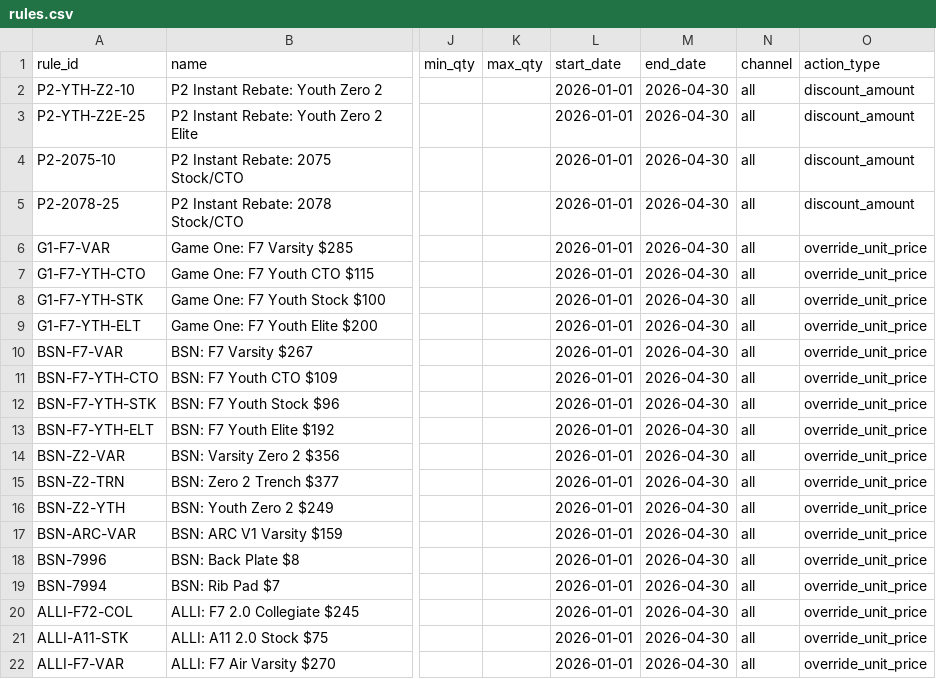
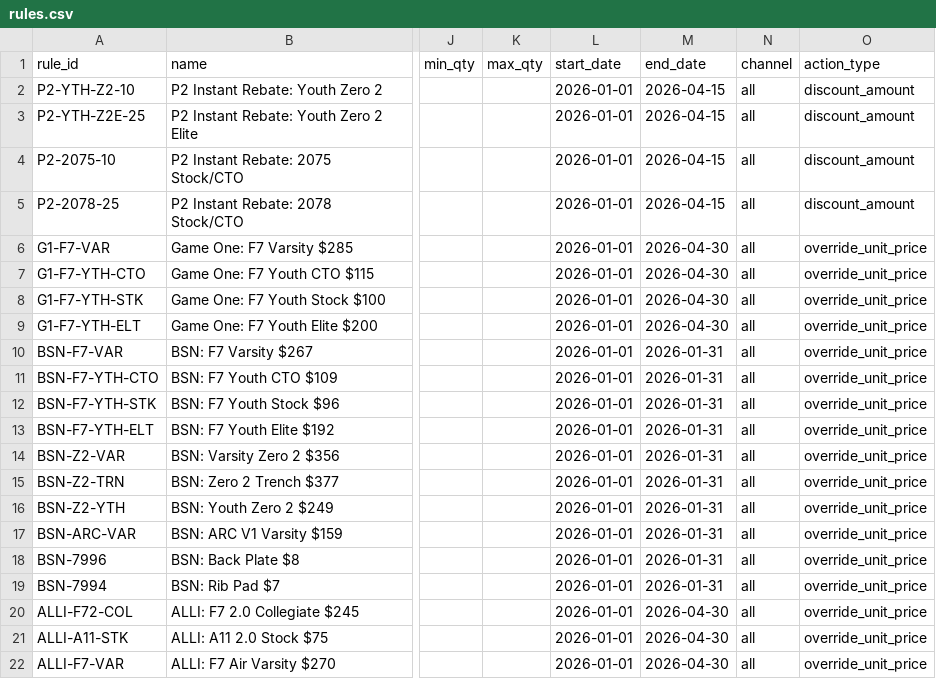
Before and after one commit to Jmcasavant/pricing-app, a CSV file: src/pricing_tool/rules/rules.csv, drawn as a sheet; only a part is shown, gaps mark what is left out; the diff names each change by its address in the sheet, - before the commit and + after, or states it on an @@ line.

```diff
--- a/src/pricing_tool/rules/rules.csv
+++ b/src/pricing_tool/rules/rules.csv
-M2:M5 (end_date): 2026-04-30
+M2:M5 (end_date): 2026-04-15
-M10:M19 (end_date): 2026-04-30
+M10:M19 (end_date): 2026-01-31
```
Also changed, not shown: 17 other files.
